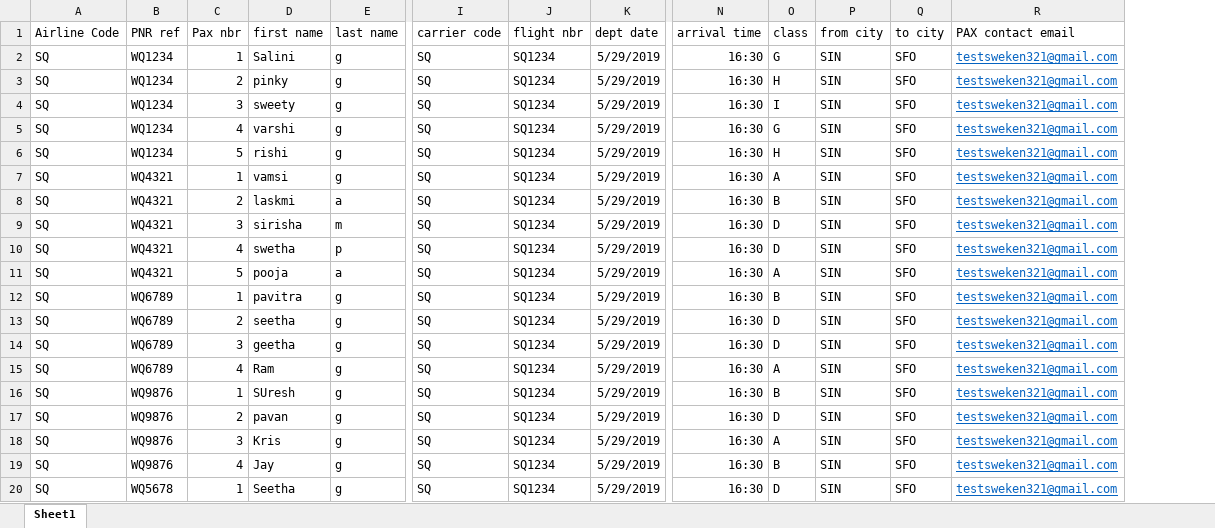
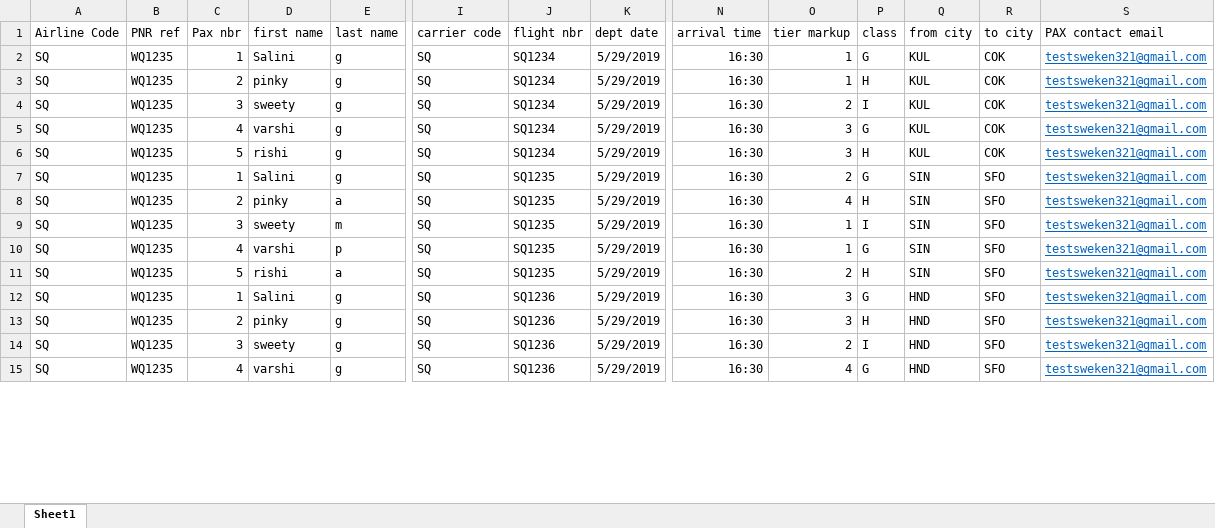
Before and after one commit to VenkataNagaRajesh/valuex_php_codeigniter, an Excel workbook: mvc/downloads/paxfeed.xlsx, sheet Sheet1, drawn as a sheet; only a part is shown, gaps mark what is left out; values as stored, in another font and other column widths than the file's, no borders; removed rows and columns are numbered as before the commit, all else as after; rows hold the shown columns only; the diff covers the shown part only; the diff names each change by its address in the sheet, - before the commit and + after, or states it on an @@ line.

Commit message:
adding acsr changes, tier and rbd markup for paxfeed

```diff
--- a/mvc/downloads/paxfeed.xlsx (sheet Sheet1)
+++ b/mvc/downloads/paxfeed.xlsx (sheet Sheet1)
+column O (tier markup), rows 2-15: 1 | 1 | 2 | 3 | 3 | 2 | 4 | 1 | 1 | 2 | 3 | 3 | 2 | 4
-B2:B6 (PNR ref): WQ1234
+B2:B6 (PNR ref): WQ1235
-Q2:Q6 (from city): SIN
+Q2:Q6 (from city): KUL
-R2:R6 (to city): SFO
+R2:R6 (to city): COK
-B7:B11 (PNR ref): WQ4321
+B7:B11 (PNR ref): WQ1235
-D7 (first name): vamsi
+D7 (first name): Salini
-J7:J11 (flight nbr): SQ1234
+J7:J11 (flight nbr): SQ1235
-P7 (class): A
+P7 (class): G
-D8 (first name): laskmi
+D8 (first name): pinky
-P8 (class): B
+P8 (class): H
-D9 (first name): sirisha
+D9 (first name): sweety
-P9 (class): D
+P9 (class): I
-D10 (first name): swetha
+D10 (first name): varshi
-P10 (class): D
+P10 (class): G
-D11 (first name): pooja
+D11 (first name): rishi
-P11 (class): A
+P11 (class): H
-B12:B15 (PNR ref): WQ6789
+B12:B15 (PNR ref): WQ1235
-D12 (first name): pavitra
+D12 (first name): Salini
-J12:J15 (flight nbr): SQ1234
+J12:J15 (flight nbr): SQ1236
-P12 (class): B
+P12 (class): G
-Q12:Q15 (from city): SIN
+Q12:Q15 (from city): HND
-D13 (first name): seetha
+D13 (first name): pinky
-P13 (class): D
+P13 (class): H
-D14 (first name): geetha
+D14 (first name): sweety
-P14 (class): D
+P14 (class): I
-D15 (first name): Ram
+D15 (first name): varshi
-P15 (class): A
+P15 (class): G
-row 16: SQ | WQ9876 | 1 | SUresh | g | SQ | SQ1234 | 5/29/2019 | 16:30 | B | SIN | SFO | testsweken321@gmail.com
-row 17: SQ | WQ9876 | 2 | pavan | g | SQ | SQ1234 | 5/29/2019 | 16:30 | D | SIN | SFO | testsweken321@gmail.com
-row 18: SQ | WQ9876 | 3 | Kris | g | SQ | SQ1234 | 5/29/2019 | 16:30 | A | SIN | SFO | testsweken321@gmail.com
-row 19: SQ | WQ9876 | 4 | Jay | g | SQ | SQ1234 | 5/29/2019 | 16:30 | B | SIN | SFO | testsweken321@gmail.com
-row 20: SQ | WQ5678 | 1 | Seetha | g | SQ | SQ1234 | 5/29/2019 | 16:30 | D | SIN | SFO | testsweken321@gmail.com
```
Also changed, not shown: 9 removed rows and 5 edited cells elsewhere in this sheet, 5 other files.
